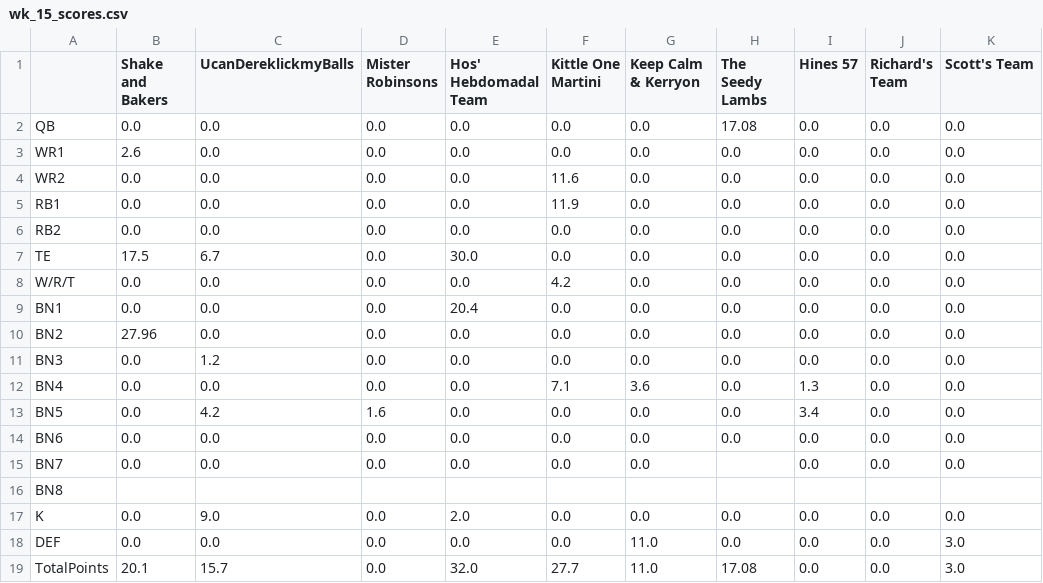
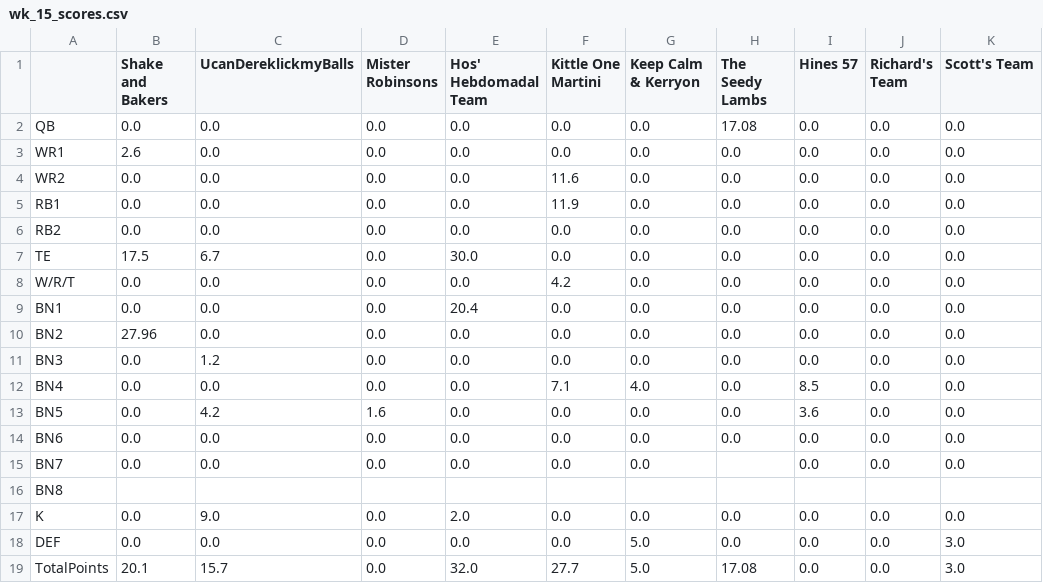
Before and after one commit to MBJR1986/yahoo_fantasy_api, a CSV file: Data Analysis/weekly_scores/wk_15_scores.csv, drawn as a sheet.

Commit message:
update:

```diff
--- a/Data Analysis/weekly_scores/wk_15_scores.csv
+++ b/Data Analysis/weekly_scores/wk_15_scores.csv
@@ -11,4 +11,4 @@ BN2,27.96,0.0,0.0,0.0,0.0,0.0,0.0,0.0,0.0,0.0
 BN3,0.0,1.2,0.0,0.0,0.0,0.0,0.0,0.0,0.0,0.0
-BN4,0.0,0.0,0.0,0.0,7.1,3.6,0.0,1.3,0.0,0.0
-BN5,0.0,4.2,1.6,0.0,0.0,0.0,0.0,3.4,0.0,0.0
+BN4,0.0,0.0,0.0,0.0,7.1,4.0,0.0,8.5,0.0,0.0
+BN5,0.0,4.2,1.6,0.0,0.0,0.0,0.0,3.6,0.0,0.0
 BN6,0.0,0.0,0.0,0.0,0.0,0.0,0.0,0.0,0.0,0.0
@@ -17,3 +17,3 @@ BN8,,,,,,,,,,
 K,0.0,9.0,0.0,2.0,0.0,0.0,0.0,0.0,0.0,0.0
-DEF,0.0,0.0,0.0,0.0,0.0,11.0,0.0,0.0,0.0,3.0
-TotalPoints,20.1,15.7,0.0,32.0,27.7,11.0,17.08,0.0,0.0,3.0
+DEF,0.0,0.0,0.0,0.0,0.0,5.0,0.0,0.0,0.0,3.0
+TotalPoints,20.1,15.7,0.0,32.0,27.7,5.0,17.08,0.0,0.0,3.0
```
